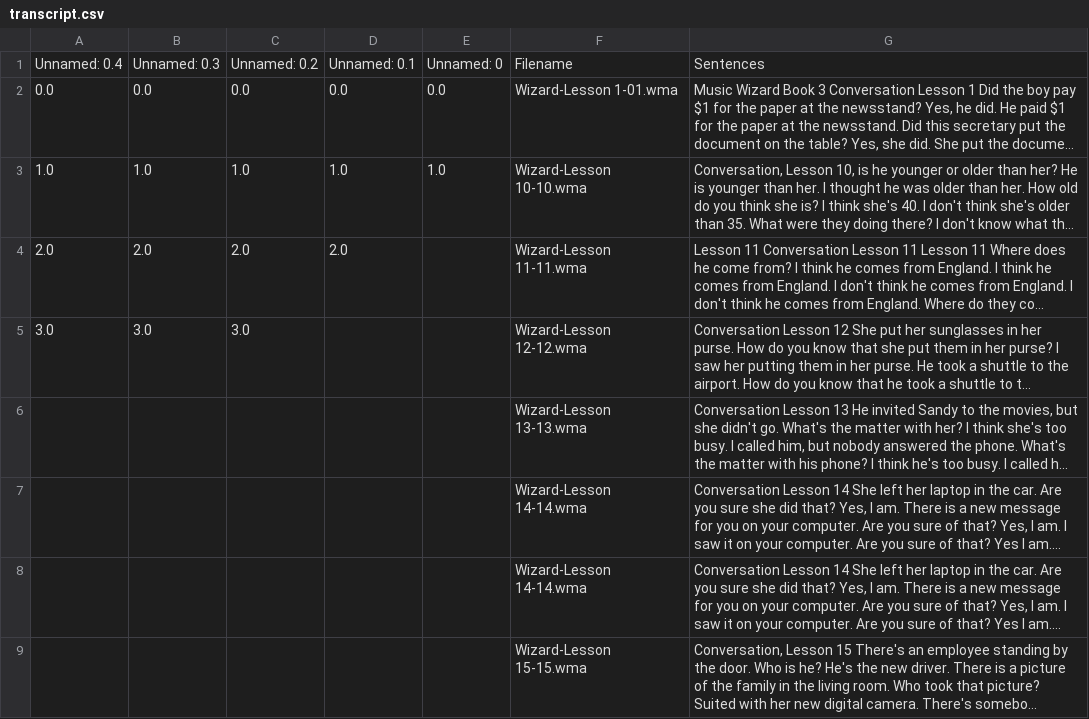
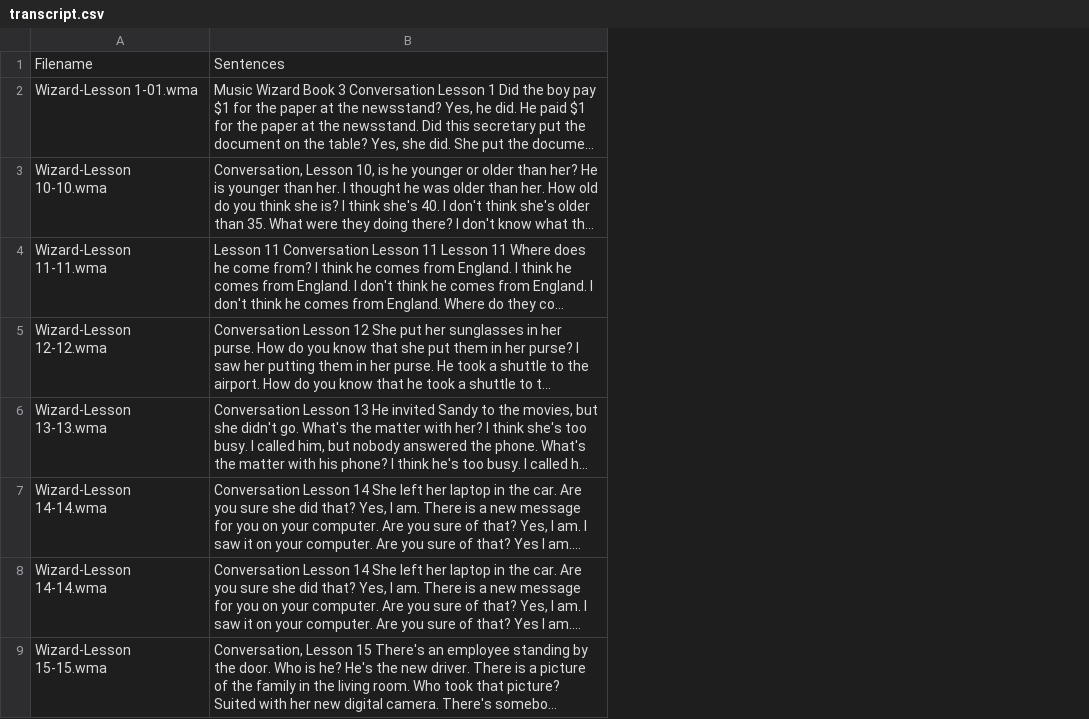
Before and after one commit to rhuanbarros/llm-english-study-audio-sentece-creator, a CSV file: transcript.csv, drawn as a sheet; only a part is shown; long unchanged cells end in …; the diff names each change by its address in the sheet, - before the commit and + after, or states it on an @@ line.

```diff
--- a/transcript.csv
+++ b/transcript.csv
-column A, rows 1-5: Unnamed: 0.4 | 0.0 | 1.0 | 2.0 | 3.0
-column B, rows 1-5: Unnamed: 0.3 | 0.0 | 1.0 | 2.0 | 3.0
-column C, rows 1-5: Unnamed: 0.2 | 0.0 | 1.0 | 2.0 | 3.0
-column D, rows 1-4: Unnamed: 0.1 | 0.0 | 1.0 | 2.0
-column E, rows 1-3: Unnamed: 0 | 0.0 | 1.0
```
Also changed, not shown: 7 other files.
